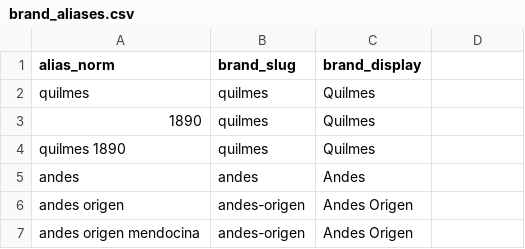
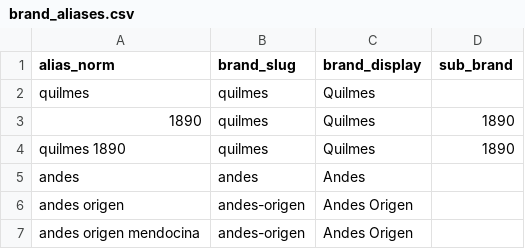
Before and after one commit to emivazquez/birras_scrapper, a CSV file: services/reducer/birras_reducer/config/brand_aliases.csv, drawn as a sheet; only a part is shown; the diff names each change by its address in the sheet, - before the commit and + after, or states it on an @@ line.

```diff
--- a/services/reducer/birras_reducer/config/brand_aliases.csv
+++ b/services/reducer/birras_reducer/config/brand_aliases.csv
-D1: (empty)
+D1: sub_brand
-D3:D4 (sub_brand): (empty)
+D3:D4 (sub_brand): 1890
```
Also changed, not shown: 4 other files.
